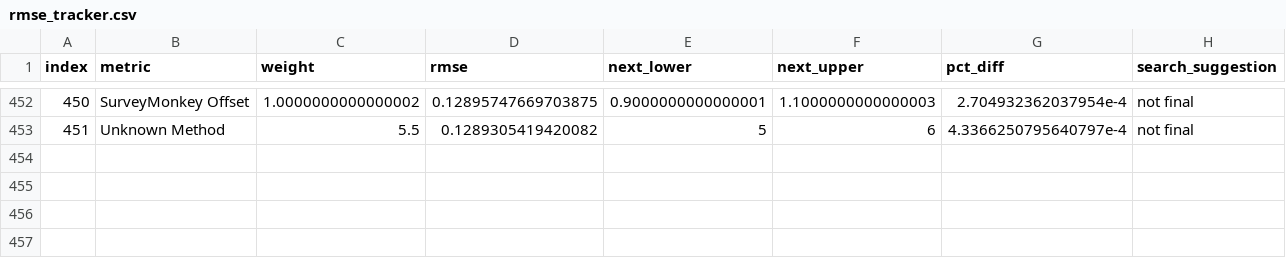
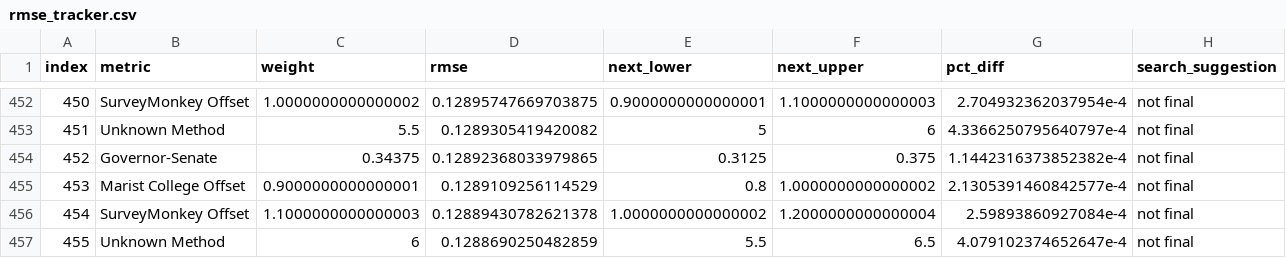
Before and after one commit to markjrieke/2022-midterm-forecasts, a CSV file: data/models/midterm_model/rmse_tracker.csv, drawn as a sheet; only a part is shown, gaps mark what is left out.

```diff
--- a/data/models/midterm_model/rmse_tracker.csv
+++ b/data/models/midterm_model/rmse_tracker.csv
@@ -453 +453,5 @@ index,metric,weight,rmse,next_lower,next_upper,pct_diff,search_suggestion
 451,Unknown Method,5.5,0.1289305419420082,5,6,4.3366250795640797e-4,not final
+452,Governor-Senate,0.34375,0.12892368033979865,0.3125,0.375,1.1442316373852382e-4,not final
+453,Marist College Offset,0.9000000000000001,0.1289109256114529,0.8,1.0000000000000002,2.1305391460842577e-4,not final
+454,SurveyMonkey Offset,1.1000000000000003,0.12889430782621378,1.0000000000000002,1.2000000000000004,2.59893860927084e-4,not final
+455,Unknown Method,6,0.1288690250482859,5.5,6.5,4.079102374652647e-4,not final
```
Also changed, not shown: data/models/midterm_model/variable_weights.csv, 1 other file.
